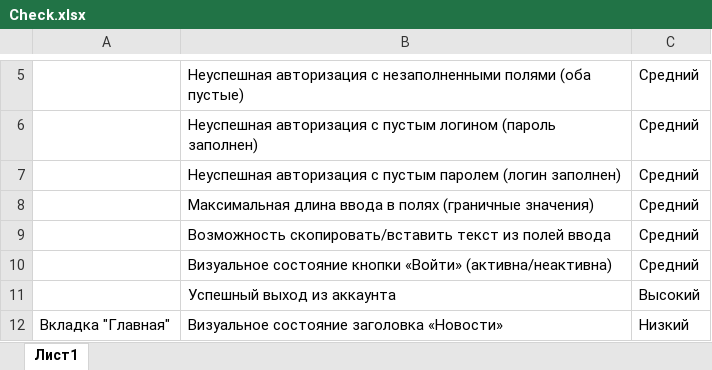
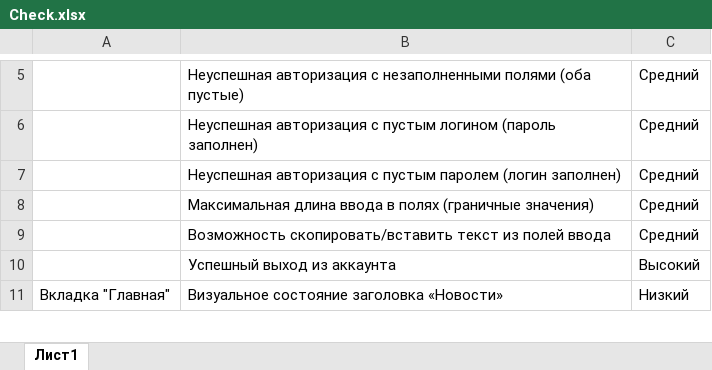
Before and after one commit to KaterinaDom11/Diplom, an Excel workbook: Check.xlsx, sheet Лист1, drawn as a sheet; only a part is shown, gaps mark what is left out; values as stored, in another font and other column widths than the file's, no borders; removed rows and columns are numbered as before the commit, all else as after; the diff covers the shown part only; the diff names each change by its address in the sheet, - before the commit and + after, or states it on an @@ line.

```diff
--- a/Check.xlsx (sheet Лист1)
+++ b/Check.xlsx (sheet Лист1)
-row 10:  | Визуальное состояние кнопки «Войти» (активна/неактивна) | Средний
```
Also changed, not shown: 10 added rows, 20 removed rows and 14 edited cells elsewhere in this sheet, 1 other file.
